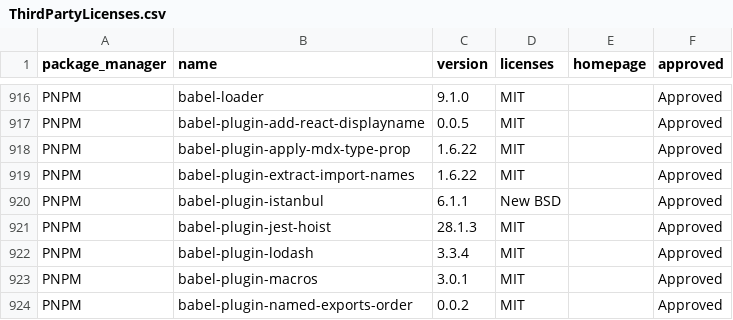
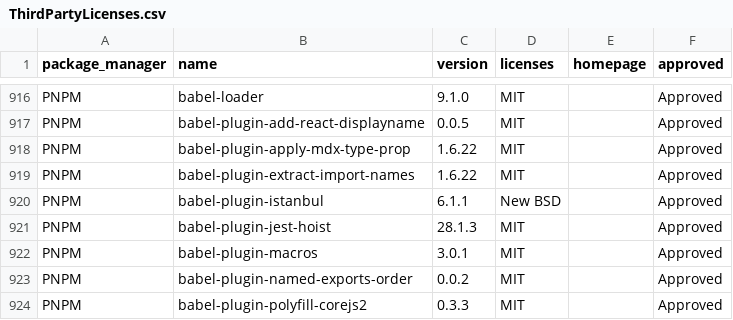
Before and after one commit to Sangamesh-ts/sourcegraph, a CSV file: third-party-licenses/ThirdPartyLicenses.csv, drawn as a sheet; only a part is shown, gaps mark what is left out; the shorter side is filled out with more unchanged rows; the diff names each change by its address in the sheet, - before the commit and + after, or states it on an @@ line.

Commit message:
remove unneeded babel config
We no longer use Babel to produce web builds (we use esbuild), so we don't need any Babel plugins that optimize the output or improve browser compatibility. Right now, Babel is only used by Jest (for tests) and by Bazel as an intermediate step.

```diff
--- a/third-party-licenses/ThirdPartyLicenses.csv
+++ b/third-party-licenses/ThirdPartyLicenses.csv
-row 922: PNPM | babel-plugin-lodash | 3.3.4 | MIT |  | Approved
```
Also changed, not shown: 23 other files.
